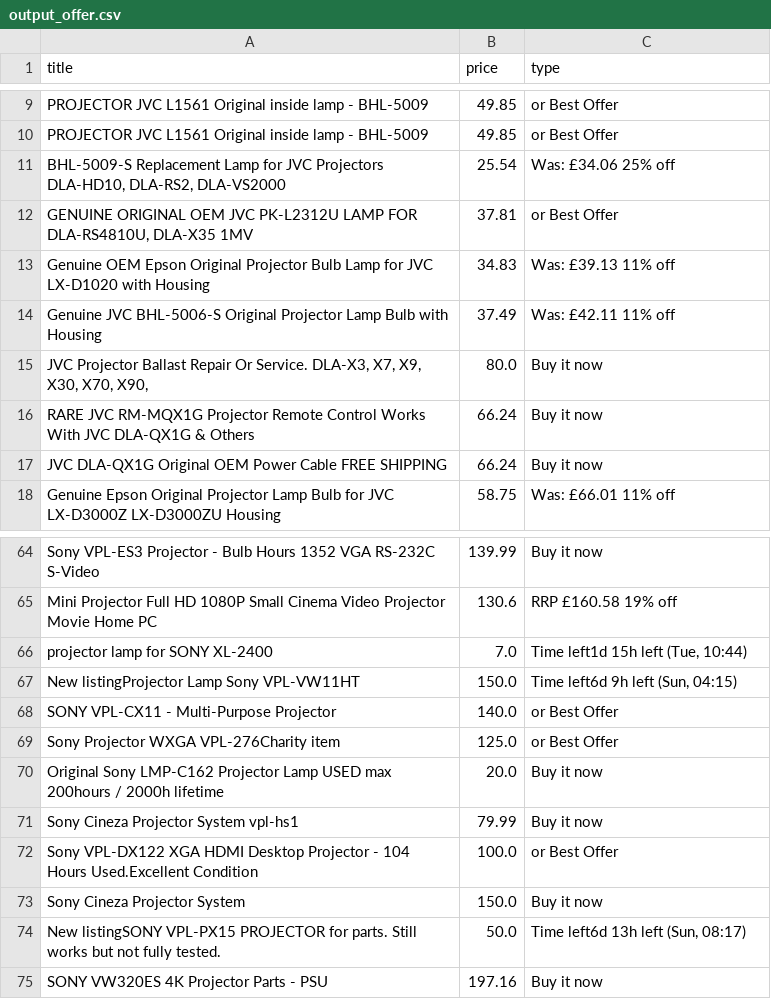
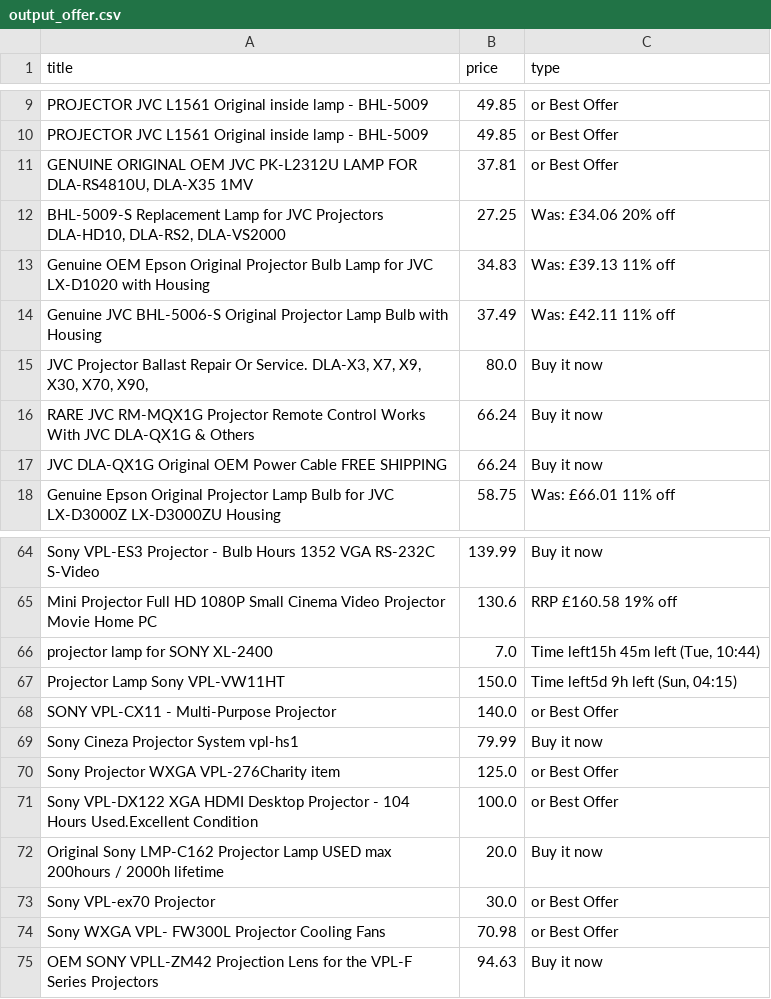
Before and after one commit to LFCottrell/Ebay_JVC, a CSV file: output_offer.csv, drawn as a sheet; only a part is shown, gaps mark what is left out; removed rows and columns are numbered as before the commit, all else as after; the diff covers the shown part only; the diff names each change by its address in the sheet, - before the commit and + after, or states it on an @@ line.

```diff
--- a/output_offer.csv
+++ b/output_offer.csv
-row 11: BHL-5009-S Replacement Lamp for JVC Projectors DLA-HD10, DLA-RS2, DLA-VS2000 | 25.54 | Was: £34.06 25% off
+row 12: BHL-5009-S Replacement Lamp for JVC Projectors DLA-HD10, DLA-RS2, DLA-VS2000 | 27.25 | Was: £34.06 20% off
-C66 (type): Time left1d 15h left (Tue, 10:44)
+C66 (type): Time left15h 45m left (Tue, 10:44)
-A67 (title): New listingProjector Lamp Sony VPL-VW11HT
+A67 (title): Projector Lamp Sony VPL-VW11HT
-C67 (type): Time left6d 9h left (Sun, 04:15)
+C67 (type): Time left5d 9h left (Sun, 04:15)
@@ row 71 moved to row 69: Sony Cineza Projector System vpl-hs1 @@
@@ row 72 moved to row 71: Sony VPL-DX122 XGA HDMI Desktop Projecto… @@
-row 73: Sony Cineza Projector System | 150.0 | Buy it now
-row 74: New listingSONY VPL-PX15 PROJECTOR for parts. Still works but not fully tested. | 50.0 | Time left6d 13h left (Sun, 08:17)
-row 75: SONY VW320ES 4K Projector Parts - PSU | 197.16 | Buy it now
+row 73: Sony VPL-ex70 Projector | 30.0 | or Best Offer
+row 74: Sony WXGA VPL- FW300L Projector Cooling Fans | 70.98 | or Best Offer
+row 75: OEM SONY VPLL-ZM42 Projection Lens for the VPL-F Series Projectors | 94.63 | Buy it now
```
Also changed, not shown: 30 moved rows elsewhere in this file, new_df.csv, old_df.csv, 1 other file.
